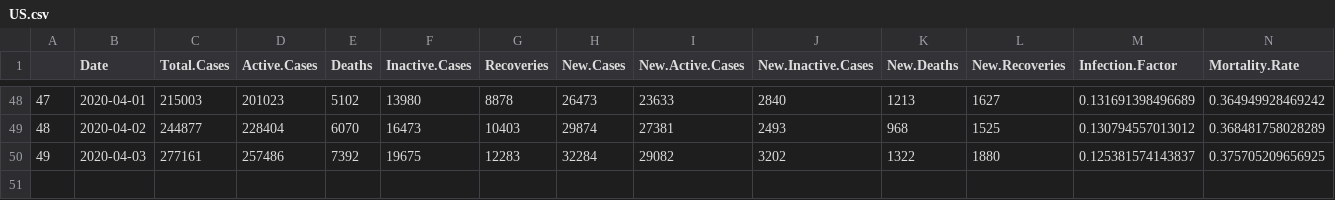
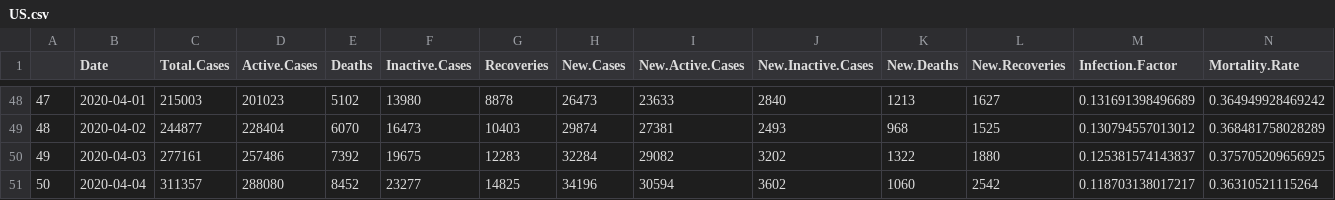
Before and after one commit to mm0hgw/electoral-analysis, a CSV file: epidemic/US.csv, drawn as a sheet; only a part is shown, gaps mark what is left out; rows hold the shown columns only; the diff names each change by its address in the sheet, - before the commit and + after, or states it on an @@ line.

```diff
--- a/epidemic/US.csv
+++ b/epidemic/US.csv
+row 51: 50 | 2020-04-04 | 311357 | 288080 | 8452 | 23277 | 14825 | 34196 | 30594 | 3602 | 1060 | 2542 | 0.118703138017217 | 0.36310521115264
```
Also changed, not shown: epidemic/CN.csv, epidemic/DE.csv, 22 other files.
